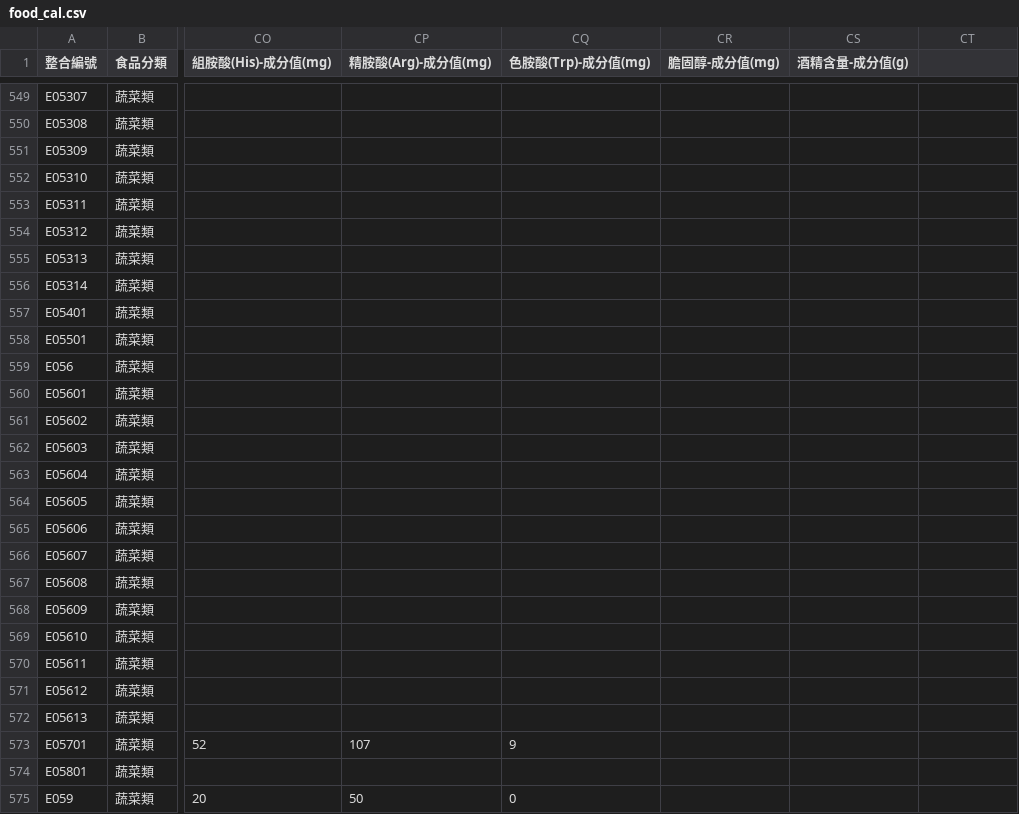
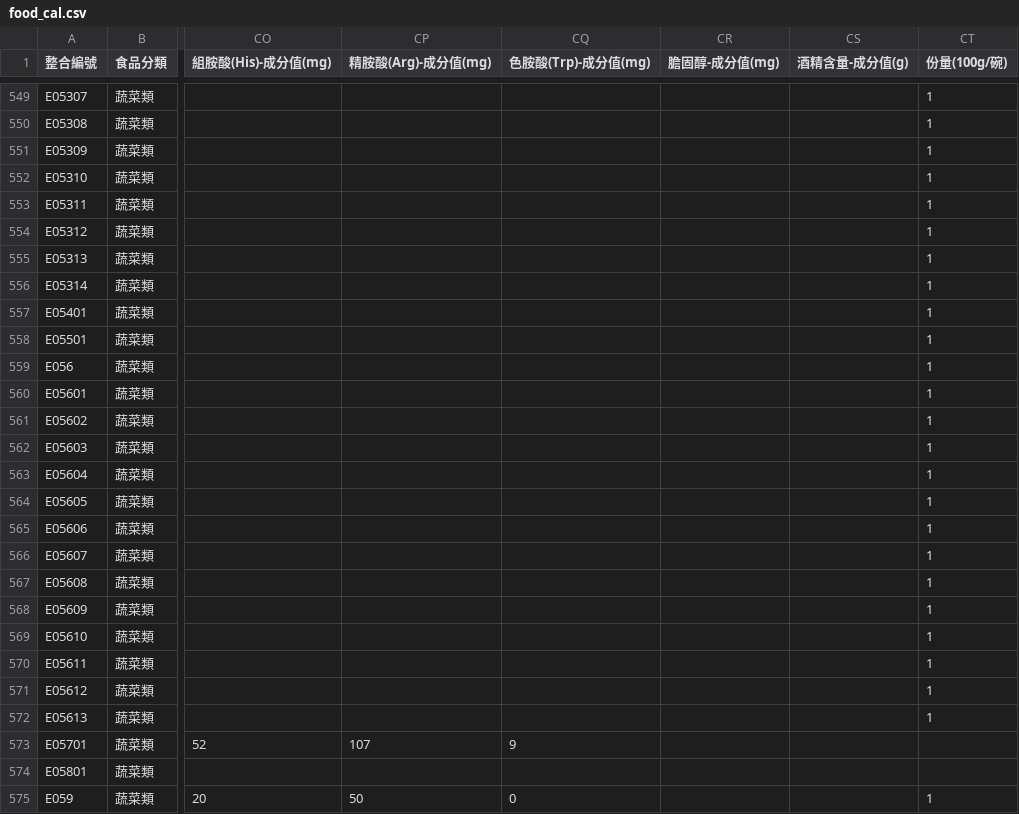
Before and after one commit to bouzinlp/iKK_Go, a CSV file: app/src/main/assets/food_cal.csv, drawn as a sheet; only a part is shown, gaps mark what is left out; the diff covers the shown part only; the diff names each change by its address in the sheet, - before the commit and + after, or states it on an @@ line.

```diff
--- a/app/src/main/assets/food_cal.csv
+++ b/app/src/main/assets/food_cal.csv
-CT1: (empty)
+CT1: 份量(100g/碗)
-CT549:CT572 (份量(100g/碗)): (empty)
+CT549:CT572 (份量(100g/碗)): 1
-CT575 (份量(100g/碗)): (empty)
+CT575 (份量(100g/碗)): 1
```
Also changed, not shown: 72 edited cells elsewhere in this file, 6 other files.
